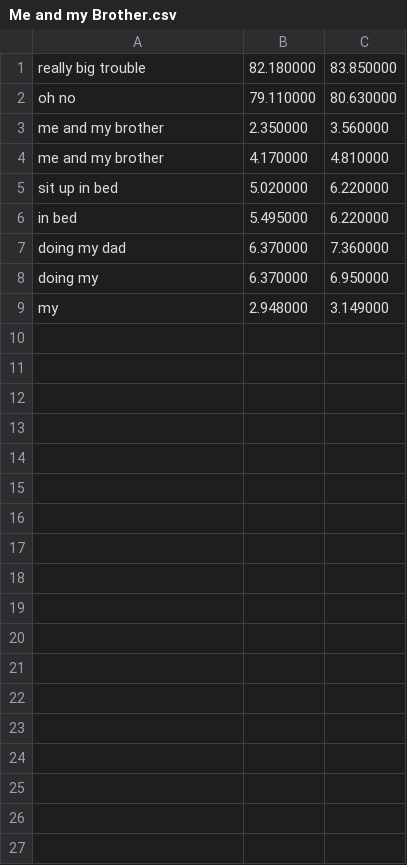
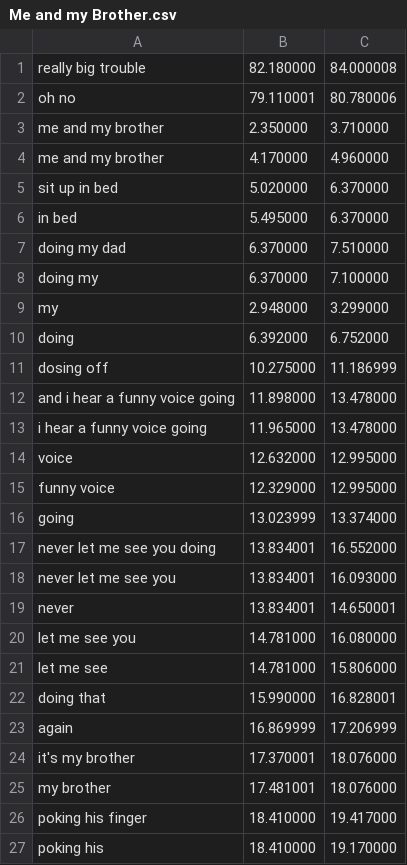
Before and after one commit to mdecicco/rosen, a CSV file: bin/resources/snip/Me and my Brother.csv, drawn as a sheet.

```diff
--- a/bin/resources/snip/Me and my Brother.csv
+++ b/bin/resources/snip/Me and my Brother.csv
@@ -1,9 +1,27 @@
-really big trouble,82.180000,83.850000
-oh no,79.110000,80.630000
-me and my brother,2.350000,3.560000
-me and my brother,4.170000,4.810000
-sit up in bed,5.020000,6.220000
-in bed,5.495000,6.220000
-doing my dad,6.370000,7.360000
-doing my,6.370000,6.950000
-my,2.948000,3.149000
+really big trouble,82.180000,84.000008
+oh no,79.110001,80.780006
+me and my brother,2.350000,3.710000
+me and my brother,4.170000,4.960000
+sit up in bed,5.020000,6.370000
+in bed,5.495000,6.370000
+doing my dad,6.370000,7.510000
+doing my,6.370000,7.100000
+my,2.948000,3.299000
+doing,6.392000,6.752000
+dosing off,10.275000,11.186999
+and i hear a funny voice going,11.898000,13.478000
+i hear a funny voice going,11.965000,13.478000
+voice,12.632000,12.995000
+funny voice,12.329000,12.995000
+going,13.023999,13.374000
+never let me see you doing,13.834001,16.552000
+never let me see you,13.834001,16.093000
+never,13.834001,14.650001
+let me see you,14.781000,16.080000
+let me see,14.781000,15.806000
+doing that,15.990000,16.828001
+again,16.869999,17.206999
+it's my brother,17.370001,18.076000
+my brother,17.481001,18.076000
+poking his finger,18.410000,19.417000
+poking his,18.410000,19.170000
```
Also changed, not shown: bin/resources/snip/A Ball.csv, 17 other files.
